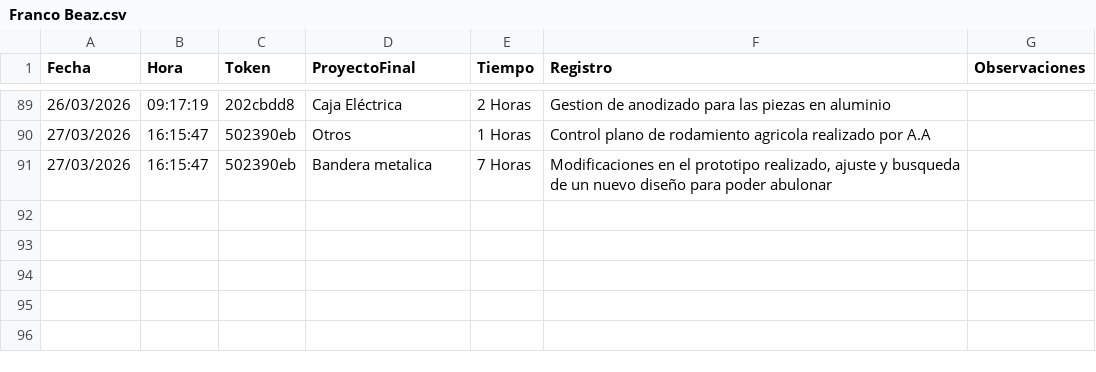
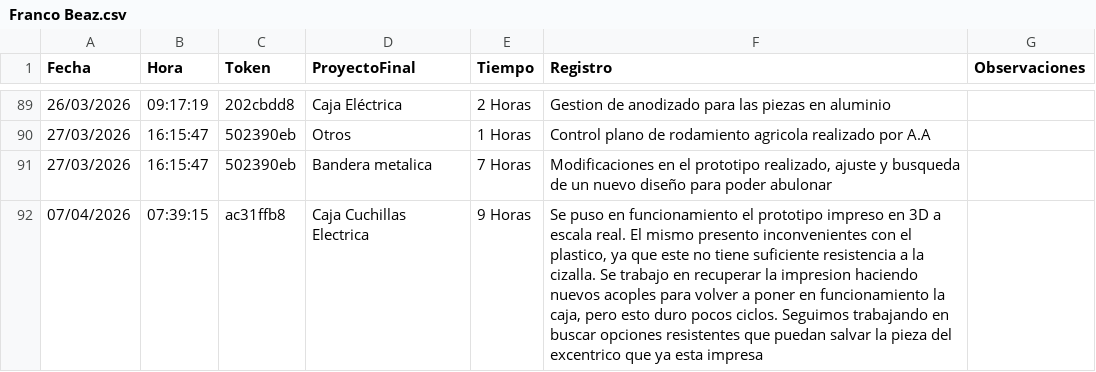
Before and after one commit to lcontigiani/BPB-Groupv4, a CSV file: Oficina Tecnica/Registro de Actividad/Codigos/data/respuestas_csv/Franco Beaz.csv, drawn as a sheet; only a part is shown, gaps mark what is left out; the diff names each change by its address in the sheet, - before the commit and + after, or states it on an @@ line.

```diff
--- a/Oficina Tecnica/Registro de Actividad/Codigos/data/respuestas_csv/Franco Beaz.csv
+++ b/Oficina Tecnica/Registro de Actividad/Codigos/data/respuestas_csv/Franco Beaz.csv
+row 92: 07/04/2026 | 07:39:15 | ac31ffb8 | Caja Cuchillas Electrica | 9 Horas | Se puso en funcionamiento el prototipo impreso en 3D a escala real. El mismo presento inconvenientes con el plastico, ya que este no tiene suficiente resistencia a la cizalla. Se trabajo en recuperar la impresion haciendo nuevos acoples para volver a poner en funcionamiento la caja, pero esto duro pocos ciclos. Seguimos trabajando en buscar opciones resistentes que puedan salvar la pieza del excentrico que ya esta impresa
```
Also changed, not shown: Oficina Tecnica/Registro de Actividad/Codigos/data/base_datos_respuestas.csv, Oficina Tecnica/Registro de Actividad/Codigos/data/respuestas_csv/Cesar Torigian.csv, 2 other files.
